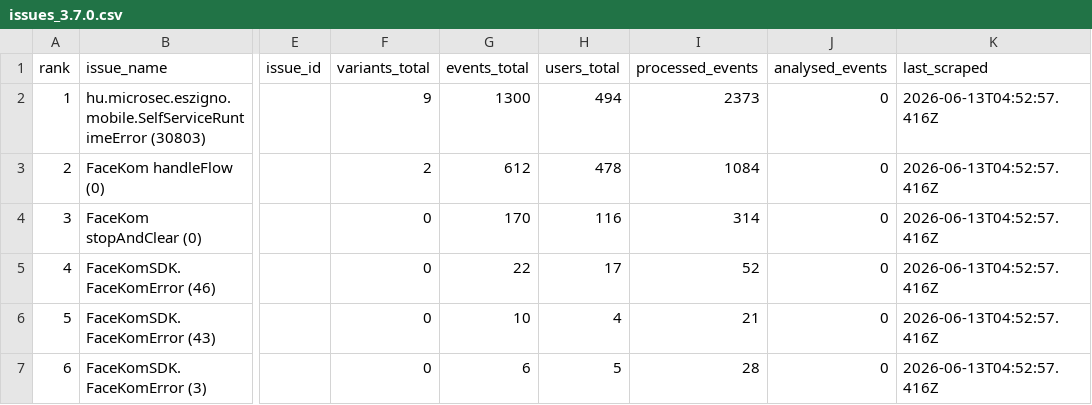
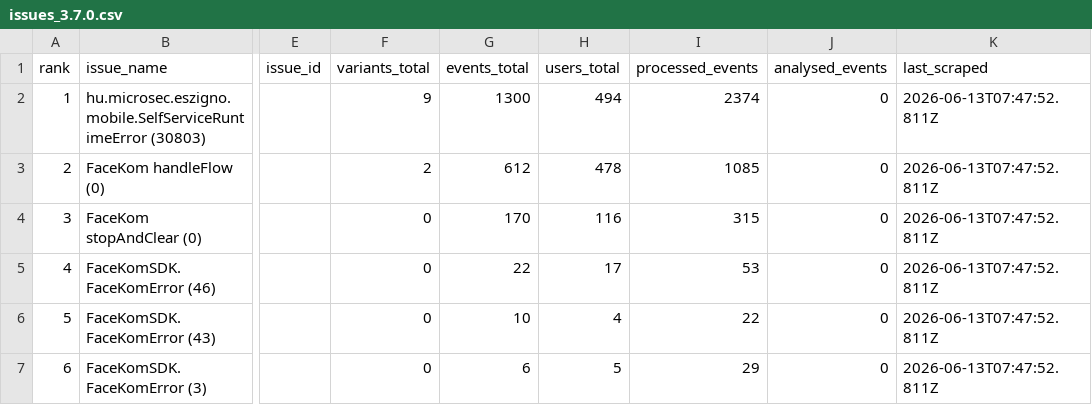
Before and after one commit to glizik/GFK, a CSV file: data/issues_3.7.0.csv, drawn as a sheet; only a part is shown, gaps mark what is left out; the diff names each change by its address in the sheet, - before the commit and + after, or states it on an @@ line.

```diff
--- a/data/issues_3.7.0.csv
+++ b/data/issues_3.7.0.csv
-I2 (processed_events): 2373
+I2 (processed_events): 2374
-K2:K7 (last_scraped): 2026-06-13T04:52:57.416Z
+K2:K7 (last_scraped): 2026-06-13T07:47:52.811Z
-I3 (processed_events): 1084
+I3 (processed_events): 1085
-I4 (processed_events): 314
+I4 (processed_events): 315
-I5 (processed_events): 52
+I5 (processed_events): 53
-I6 (processed_events): 21
+I6 (processed_events): 22
-I7 (processed_events): 28
+I7 (processed_events): 29
```
Also changed, not shown: data/issues_3.7.1.csv, 10 other files.
